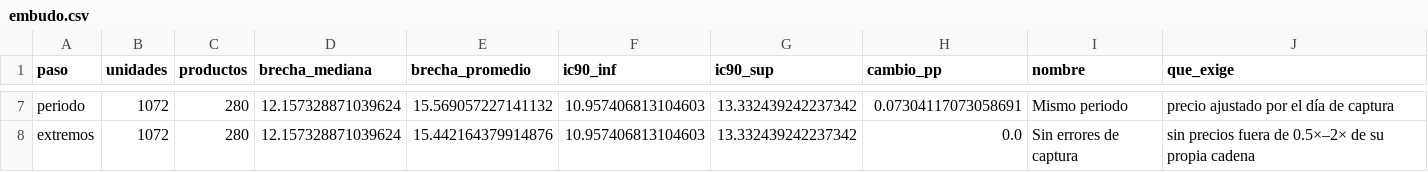
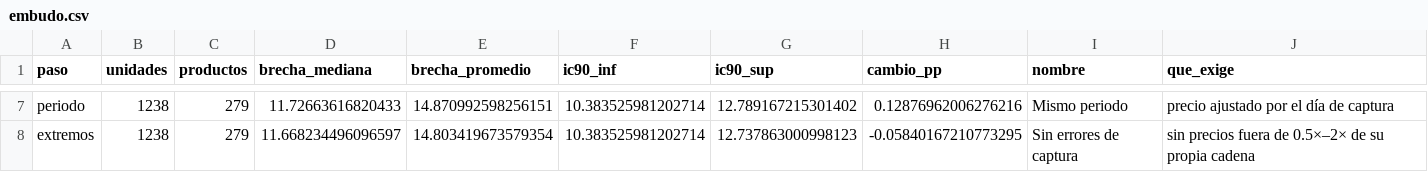
Before and after one commit to ErnestRr/mexico-diferencias-precio-municipios, a CSV file: data/processed/embudo.csv, drawn as a sheet; only a part is shown, gaps mark what is left out; the diff covers the shown part only; the diff names each change by its address in the sheet, - before the commit and + after, or states it on an @@ line.

```diff
--- a/data/processed/embudo.csv
+++ b/data/processed/embudo.csv
-B7:B8 (unidades): 1072
+B7:B8 (unidades): 1238
-C7:C8 (productos): 280
+C7:C8 (productos): 279
-D7 (brecha_mediana): 12.157328871039624
+D7 (brecha_mediana): 11.72663616820433
-E7 (brecha_promedio): 15.569057227141132
+E7 (brecha_promedio): 14.870992598256151
-F7:F8 (ic90_inf): 10.957406813104603
+F7:F8 (ic90_inf): 10.383525981202714
-G7 (ic90_sup): 13.332439242237342
+G7 (ic90_sup): 12.789167215301402
-H7 (cambio_pp): 0.07304117073058691
+H7 (cambio_pp): 0.12876962006276216
-D8 (brecha_mediana): 12.157328871039624
+D8 (brecha_mediana): 11.668234496096597
-E8 (brecha_promedio): 15.442164379914876
+E8 (brecha_promedio): 14.803419673579354
-G8 (ic90_sup): 13.332439242237342
+G8 (ic90_sup): 12.737863000998123
-H8 (cambio_pp): 0.0
+H8 (cambio_pp): -0.05840167210773295
```
Also changed, not shown: 36 edited cells elsewhere in this file, data/processed/brecha_ingenua.csv, data/processed/brecha_producto_paso.csv, 29 other files.
